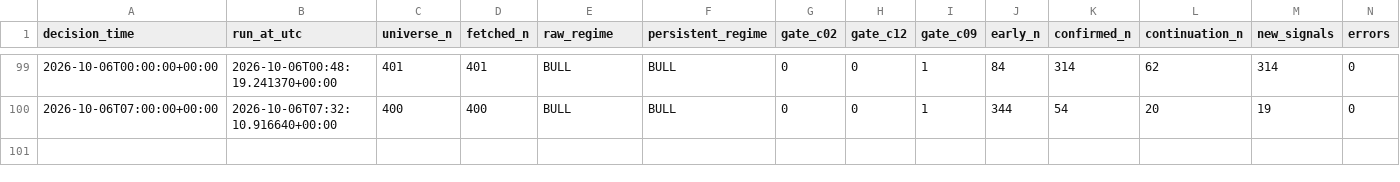
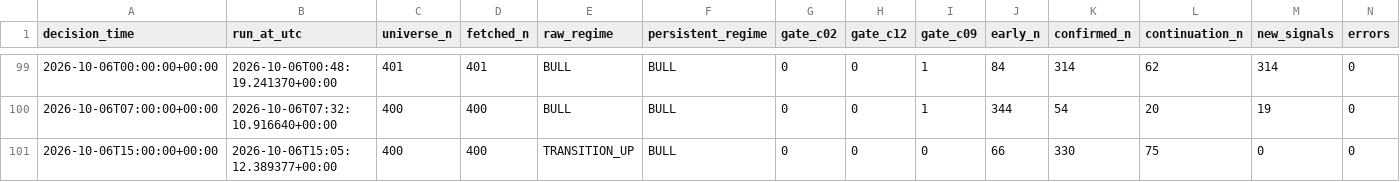
Before and after one commit to Brkzgrc/Botum_LAB, a CSV file: gpt/Multi-Timeframe-Independent-Evidence/data/stage4/shadow_runs.csv, drawn as a sheet; only a part is shown, gaps mark what is left out; rows hold the shown columns only; the diff names each change by its address in the sheet, - before the commit and + after, or states it on an @@ line.

Commit message:
gpt stage4: forward state update [skip ci]

```diff
--- a/gpt/Multi-Timeframe-Independent-Evidence/data/stage4/shadow_runs.csv
+++ b/gpt/Multi-Timeframe-Independent-Evidence/data/stage4/shadow_runs.csv
+row 101: 2026-10-06T15:00:00+00:00 | 2026-10-06T15:05:12.389377+00:00 | 400 | 400 | TRANSITION_UP | BULL | 0 | 0 | 0 | 66 | 330 | 75 | 0 | 0
```
Also changed, not shown: 3 other files.
